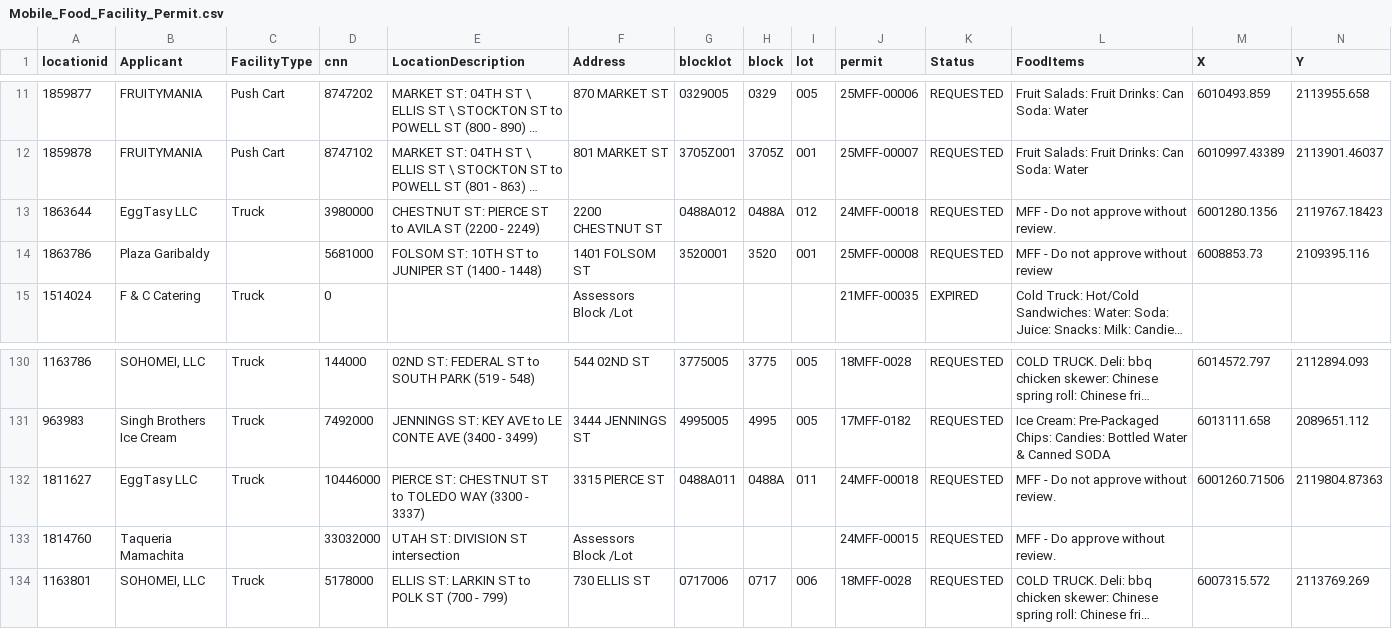
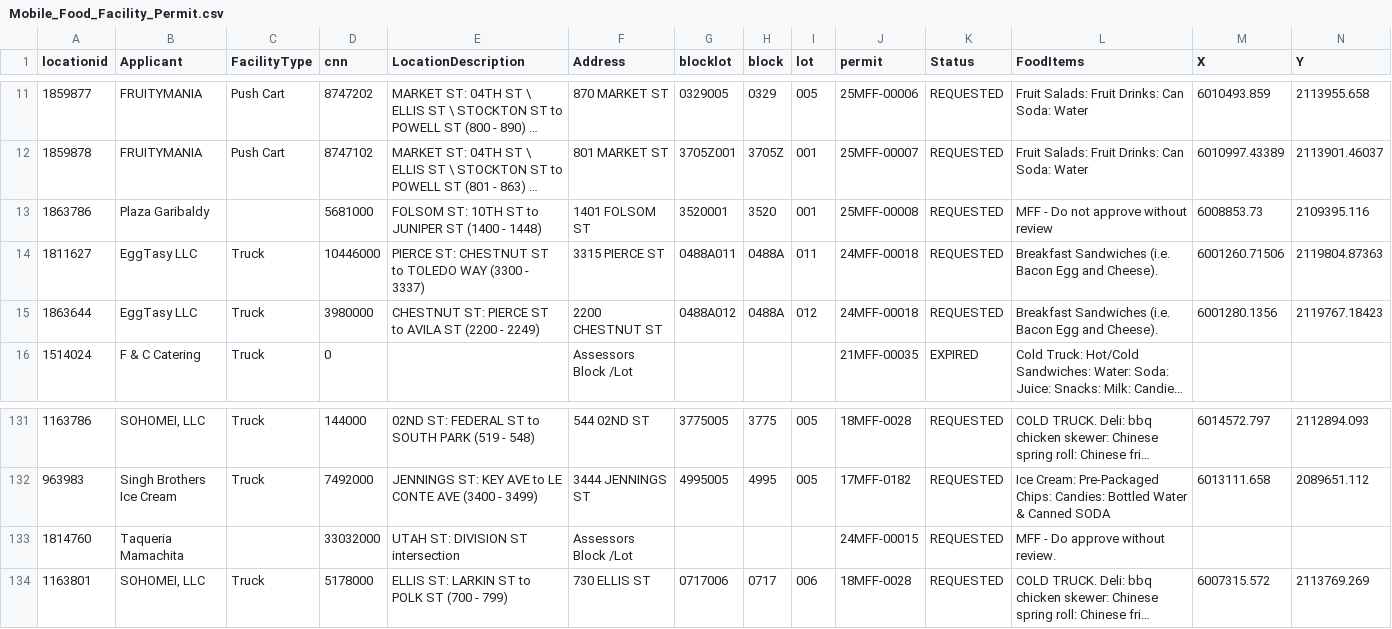
Before and after one commit to tectonia/food-truck-api, a CSV file: src/Mobile_Food_Facility_Permit.csv, drawn as a sheet; only a part is shown, gaps mark what is left out; long unchanged cells end in …; removed rows and columns are numbered as before the commit, all else as after; rows hold the shown columns only; the diff names each change by its address in the sheet, - before the commit and + after, or states it on an @@ line.

```diff
--- a/src/Mobile_Food_Facility_Permit.csv
+++ b/src/Mobile_Food_Facility_Permit.csv
-row 13: 1863644 | EggTasy LLC | Truck | 3980000 | CHESTNUT ST: PIERCE ST to AVILA ST (2200 - 2249) | 2200 CHESTNUT ST | 0488A012 | 0488A | 012 | 24MFF-00018 | REQUESTED | MFF - Do not approve without review. | 6001280.1356 | 2119767.18423
+row 14: 1811627 | EggTasy LLC | Truck | 10446000 | PIERCE ST: CHESTNUT ST to TOLEDO WAY (3300 - 3337) | 3315 PIERCE ST | 0488A011 | 0488A | 011 | 24MFF-00018 | REQUESTED | Breakfast Sandwiches (i.e. Bacon Egg and Cheese). | 6001260.71506 | 2119804.87363
+row 15: 1863644 | EggTasy LLC | Truck | 3980000 | CHESTNUT ST: PIERCE ST to AVILA ST (2200 - 2249) | 2200 CHESTNUT ST | 0488A012 | 0488A | 012 | 24MFF-00018 | REQUESTED | Breakfast Sandwiches (i.e. Bacon Egg and Cheese). | 6001280.1356 | 2119767.18423
-row 132: 1811627 | EggTasy LLC | Truck | 10446000 | PIERCE ST: CHESTNUT ST to TOLEDO WAY (3300 - 3337) | 3315 PIERCE ST | 0488A011 | 0488A | 011 | 24MFF-00018 | REQUESTED | MFF - Do not approve without review. | 6001260.71506 | 2119804.87363
```
